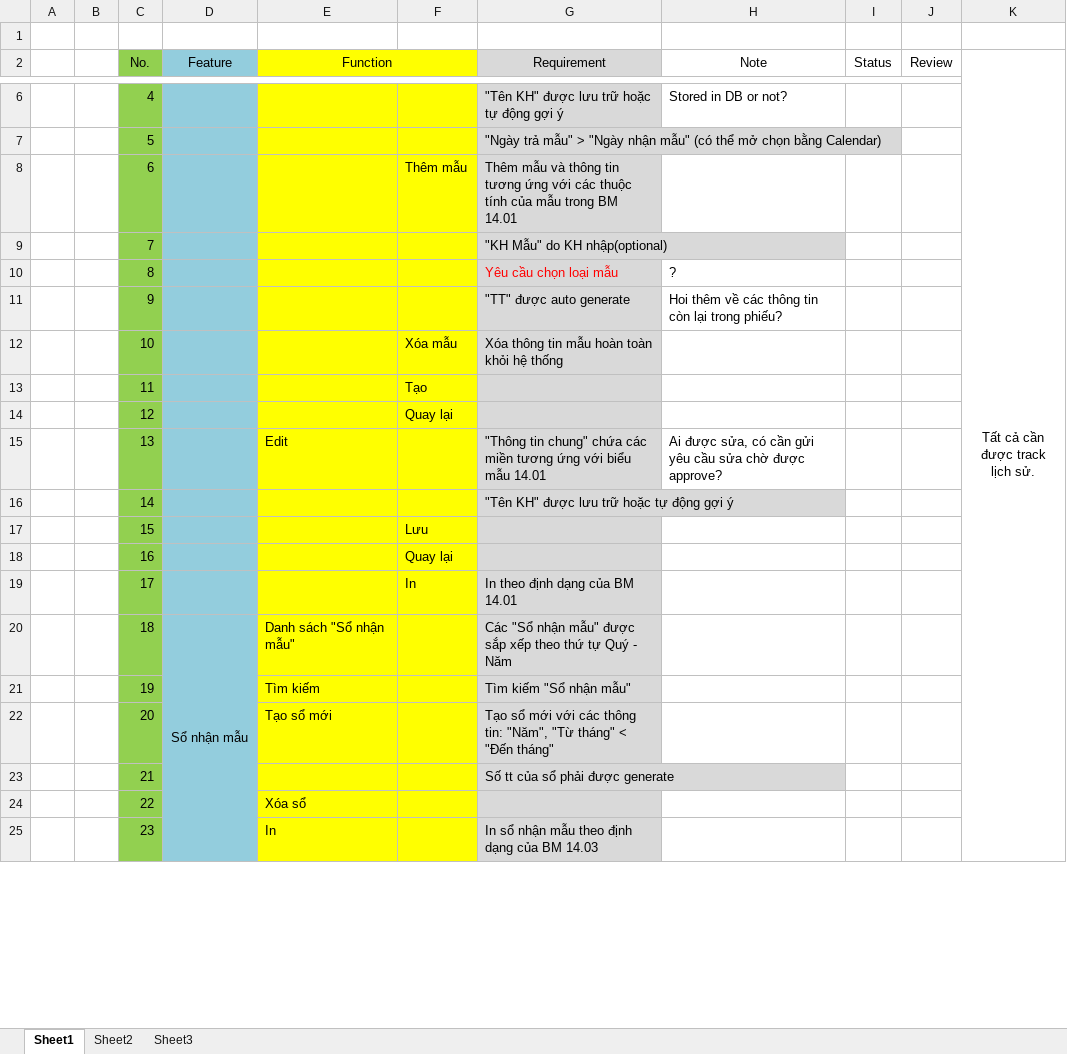
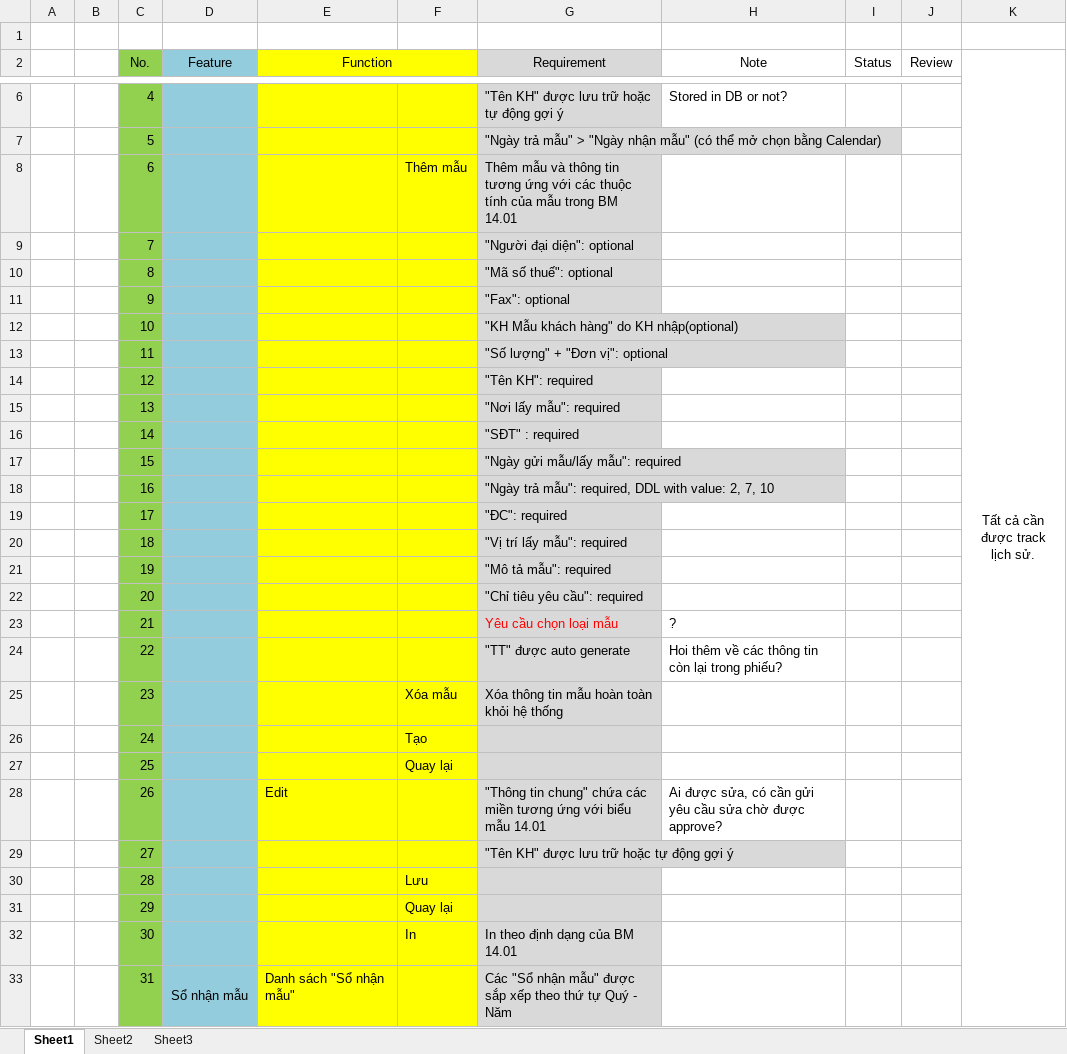
Before and after one commit to nnthanh/iercapstone, an Excel workbook: BA/FunctionDetailList.xlsx, sheet Sheet1, drawn as a sheet; only a part is shown, gaps mark what is left out; values as stored, in another font and other column widths than the file's, no borders; removed rows and columns are numbered as before the commit, all else as after; the diff covers the shown part only; the diff names each change by its address in the sheet, - before the commit and + after, or states it on an @@ line.

Commit message:
Update Function Detail List, Function Description, and Flow of Prototype

```diff
--- a/BA/FunctionDetailList.xlsx (sheet Sheet1)
+++ b/BA/FunctionDetailList.xlsx (sheet Sheet1)
-G9 (Requirement): "KH Mẫu" do KH nhập(optional)
+G9 (Requirement): "Người đại diện": optional
+row 10:  |  | 8 |  |  |  | "Mã số thuế": optional
+row 11:  |  | 9 |  |  |  | "Fax": optional
+row 12:  |  | 10 |  |  |  | "KH Mẫu khách hàng" do KH nhập(optional)
+row 13:  |  | 11 |  |  |  | "Số lượng" + "Đơn vị": optional
+row 14:  |  | 12 |  |  |  | "Tên KH": required
+row 15:  |  | 13 |  |  |  | "Nơi lấy mẫu": required
+row 16:  |  | 14 |  |  |  | "SĐT" : required
+row 17:  |  | 15 |  |  |  | "Ngày gửi mẫu/lấy mẫu": required
+row 18:  |  | 16 |  |  |  | "Ngày trả mẫu": required, DDL with value: 2, 7, 10
+row 19:  |  | 17 |  |  |  | "ĐC": required
+row 20:  |  | 18 |  |  |  | "Vị trí lấy mẫu": required
+row 21:  |  | 19 |  |  |  | "Mô tả mẫu": required
+row 22:  |  | 20 |  |  |  | "Chỉ tiêu yêu cầu": required
-C23 (No.): 8
+C23 (No.): 21
-C24 (No.): 9
+C24 (No.): 22
-C25 (No.): 10
+C25 (No.): 23
-C26 (No.): 11
+C26 (No.): 24
-C27 (No.): 12
+C27 (No.): 25
-C28 (No.): 13
+C28 (No.): 26
-C29 (No.): 14
+C29 (No.): 27
-C30 (No.): 15
+C30 (No.): 28
-C31 (No.): 16
+C31 (No.): 29
-C32 (No.): 17
+C32 (No.): 30
-C33 (No.): 18
+C33 (No.): 31
-D20:D34 merged
+D33:D48 merged
-row 21:  |  | 19 |  | Tìm kiếm |  | Tìm kiếm "Sổ nhận mẫu"
-row 22:  |  | 20 |  | Tạo sổ mới |  | Tạo sổ mới với các thông tin: "Năm", "Từ tháng" < "Đến tháng"
-row 23:  |  | 21 |  |  |  | Số tt của sổ phải được generate
-row 24:  |  | 22 |  | Xóa sổ
-row 25:  |  | 23 |  | In |  | In sổ nhận mẫu theo định dạng của BM 14.03
```
Also changed, not shown: 136 added rows, 26 removed rows and 25 edited cells elsewhere in this sheet, 2 other files.
